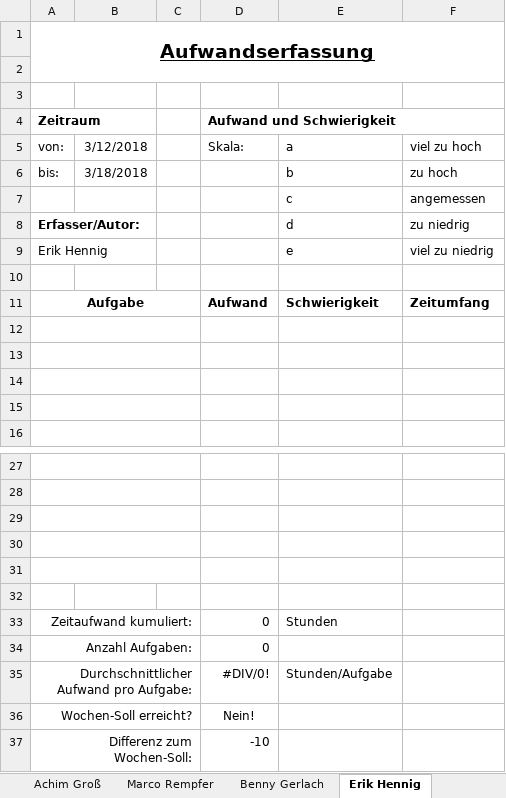
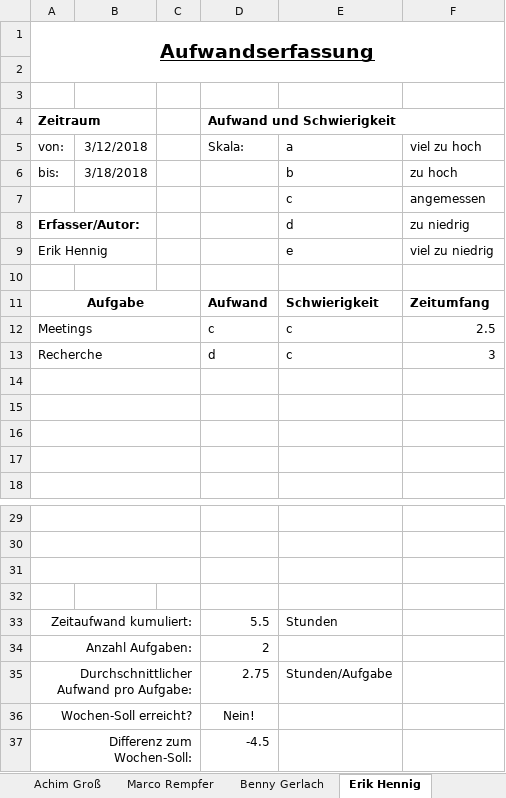
Before and after one commit to InvisibleUSA/METLAB_News, an Excel workbook: Organisation/Aufwandserfassung/Aufwandserfassung_Wochenbericht_KW11.xlsx, sheet Erik Hennig, drawn as a sheet; only a part is shown, gaps mark what is left out; values as stored, in another font and other column widths than the file's, no borders; conditional formats not drawn; removed rows and columns are numbered as before the commit, all else as after; the diff names each change by its address in the sheet, - before the commit and + after, or states it on an @@ line.

Commit message:
Updated Aufwandserfassung

```diff
--- a/Organisation/Aufwandserfassung/Aufwandserfassung_Wochenbericht_KW11.xlsx (sheet Erik Hennig)
+++ b/Organisation/Aufwandserfassung/Aufwandserfassung_Wochenbericht_KW11.xlsx (sheet Erik Hennig)
+row 12: Meetings |  |  | c | c | 2.5
+row 13: Recherche |  |  | d | c | 3
-A30:C30 merged
-row 31: (empty)
-row 32: (empty)
-D33 (Aufwand und Schwierigkeit): 0
+D33 (Aufwand und Schwierigkeit): 5.5
-D34 (Aufwand und Schwierigkeit): 0
+D34 (Aufwand und Schwierigkeit): 2
-D35 (Aufwand und Schwierigkeit): #DIV/0!
+D35 (Aufwand und Schwierigkeit): 2.75
-D37 (Aufwand und Schwierigkeit): -10
+D37 (Aufwand und Schwierigkeit): -4.5
```
Also changed, not shown: sheet Gesamt.
